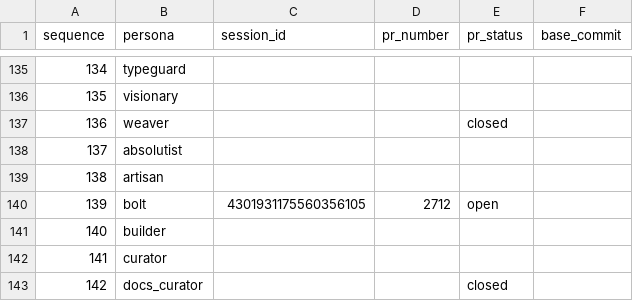
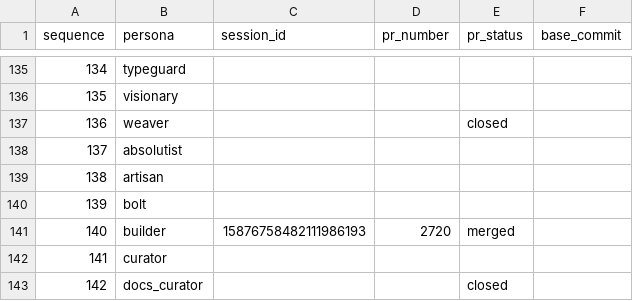
Before and after one commit to franklinbaldo/egregora, a CSV file: .team/schedule.csv, drawn as a sheet; only a part is shown, gaps mark what is left out.

```diff
--- a/.team/schedule.csv
+++ b/.team/schedule.csv
@@ -139,4 +139,4 @@ sequence,persona,session_id,pr_number,pr_status,base_commit
 138,artisan,,,,
-139,bolt,4301931175560356105,2712,open,
-140,builder,,,,
+139,bolt,,,,
+140,builder,15876758482111986193,2720,merged,
 141,curator,,,,
```
